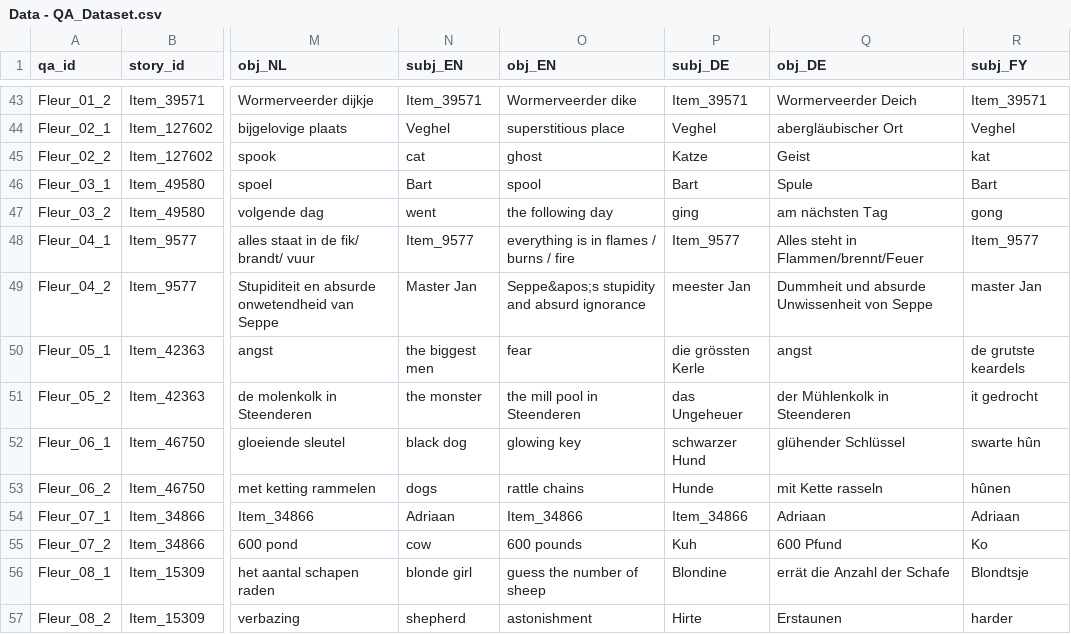
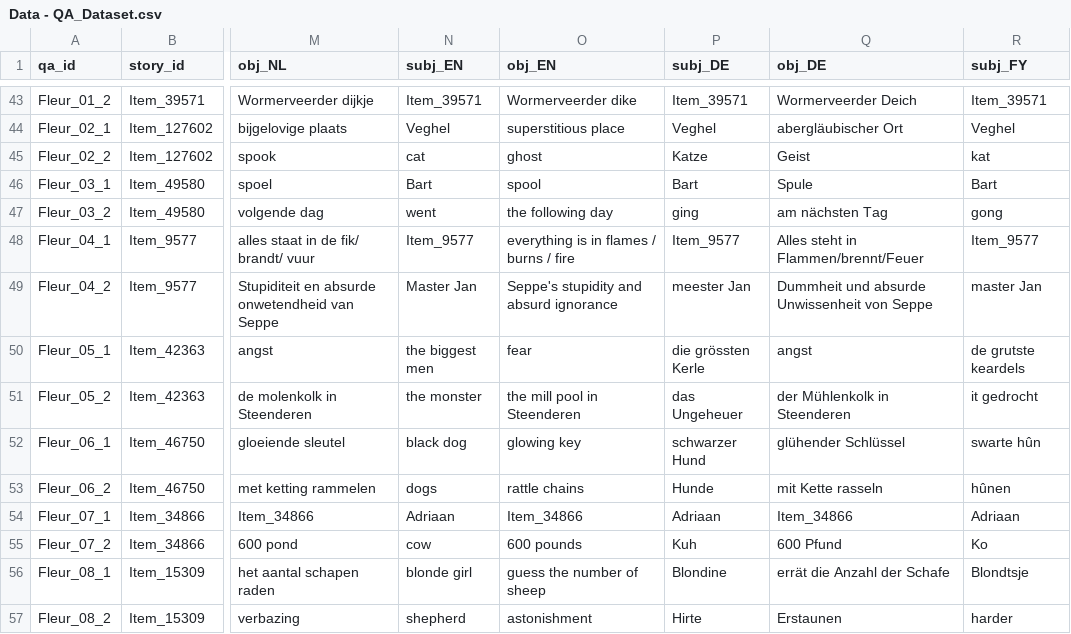
Before and after one commit to JasperK04/final_swt, a CSV file: Main/Data - QA_Dataset.csv, drawn as a sheet; only a part is shown, gaps mark what is left out; the diff names each change by its address in the sheet, - before the commit and + after, or states it on an @@ line.

```diff
--- a/Main/Data - QA_Dataset.csv
+++ b/Main/Data - QA_Dataset.csv
-O49 (obj_EN): Seppe&apos;s stupidity and absurd ignorance
+O49 (obj_EN): Seppe's stupidity and absurd ignorance
-P54 (subj_DE): Item_34866
+P54 (subj_DE): Adriaan
-Q54 (obj_DE): Adriaan
+Q54 (obj_DE): Item_34866
```
Also changed, not shown: Main/Data - Ontology_Schema.csv, 5 other files.
